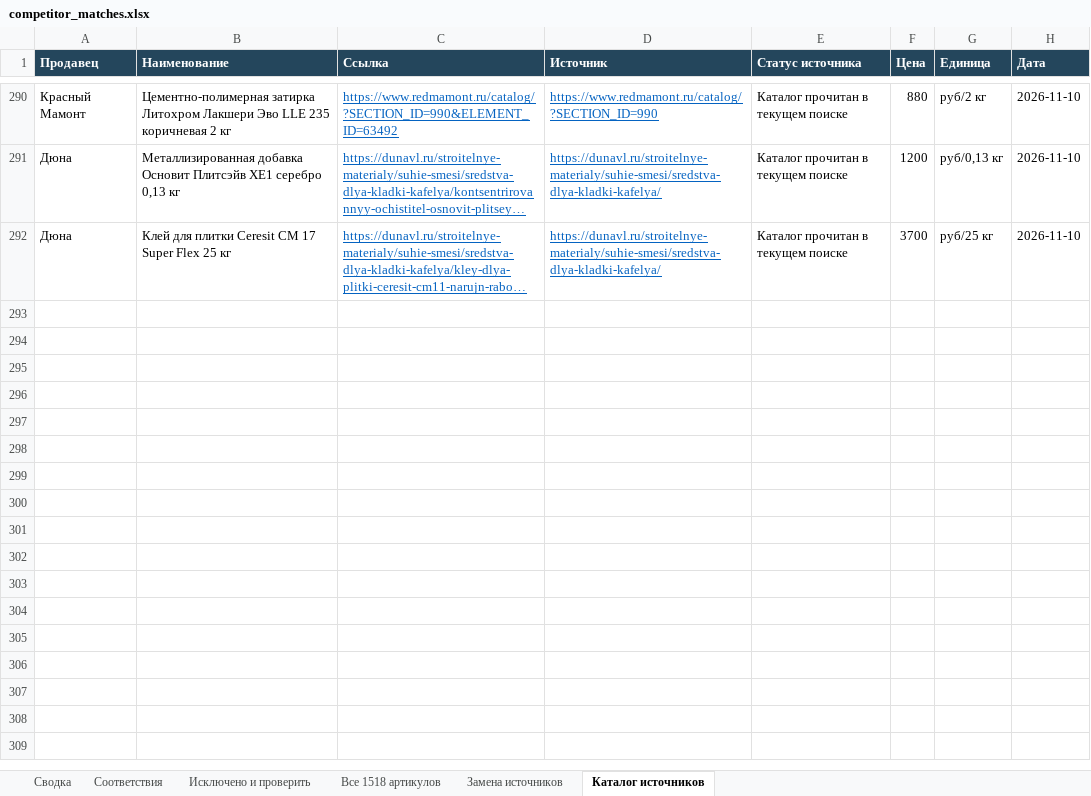
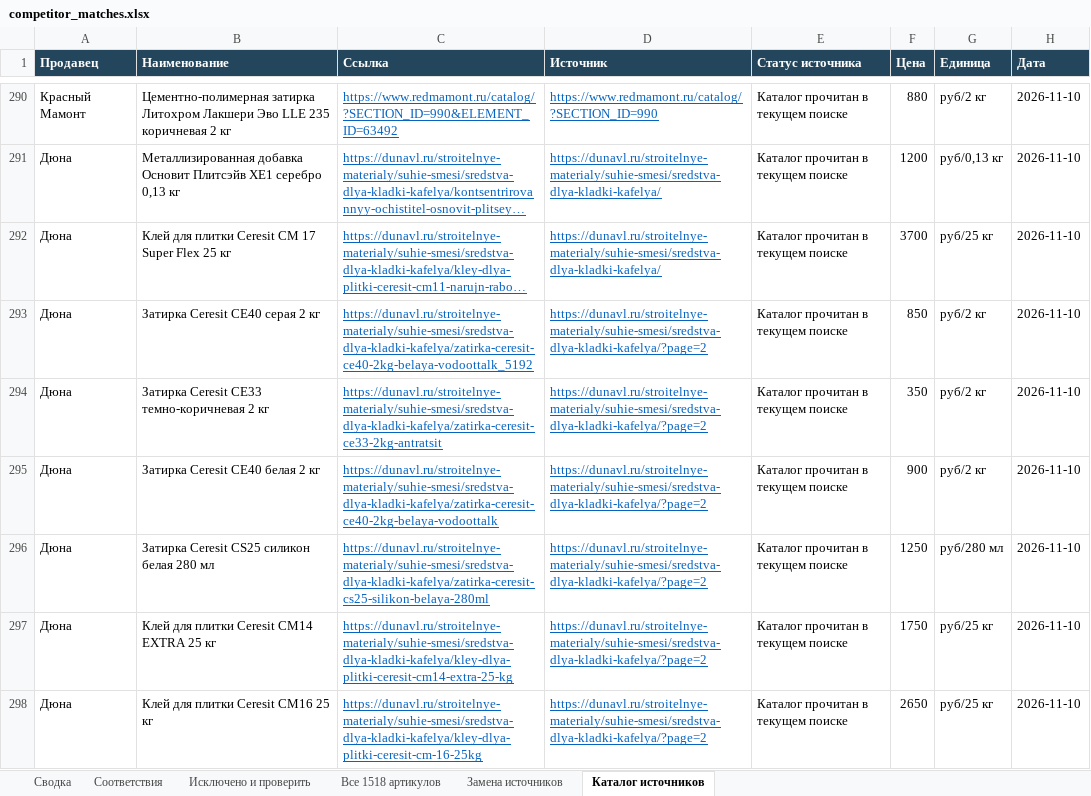
Before and after one commit to dmitrypalych44-ai/cloude, an Excel workbook: reports/competitor_matches.xlsx, sheet Каталог источников, drawn as a sheet; only a part is shown, gaps mark what is left out; long unchanged cells end in …; values as stored, in another font and other column widths than the file's, no borders; the diff names each change by its address in the sheet, - before the commit and + after, or states it on an @@ line.

Commit message:
Add store-only Ceresit offers from Duna second catalog page
Co-authored-by: arena-agent <297053741+arena-agent@users.noreply.github.com>

```diff
--- a/reports/competitor_matches.xlsx (sheet Каталог источников)
+++ b/reports/competitor_matches.xlsx (sheet Каталог источников)
+row 293: Дюна | Затирка Ceresit CE40 серая 2 кг | https://dunavl.ru/stroitelnye-materialy/suhie-smesi/sredstva-dlya-kladki-kafelya/zatirka-ceresit-ce40-2kg-belaya-vodoottalk_5192 | https://dunavl.ru/stroitelnye-materialy/suhie-smesi/sredstva-dlya-kladki-kafelya/?page=2 | Каталог прочитан в текущем поиске | 850 | руб/2 кг | 2026-11-10
+row 294: Дюна | Затирка Ceresit CE33 темно-коричневая 2 кг | https://dunavl.ru/stroitelnye-materialy/suhie-smesi/sredstva-dlya-kladki-kafelya/zatirka-ceresit-ce33-2kg-antratsit | https://dunavl.ru/stroitelnye-materialy/suhie-smesi/sredstva-dlya-kladki-kafelya/?page=2 | Каталог прочитан в текущем поиске | 350 | руб/2 кг | 2026-11-10
+row 295: Дюна | Затирка Ceresit CE40 белая 2 кг | https://dunavl.ru/stroitelnye-materialy/suhie-smesi/sredstva-dlya-kladki-kafelya/zatirka-ceresit-ce40-2kg-belaya-vodoottalk | https://dunavl.ru/stroitelnye-materialy/suhie-smesi/sredstva-dlya-kladki-kafelya/?page=2 | Каталог прочитан в текущем поиске | 900 | руб/2 кг | 2026-11-10
+row 296: Дюна | Затирка Ceresit CS25 силикон белая 280 мл | https://dunavl.ru/stroitelnye-materialy/suhie-smesi/sredstva-dlya-kladki-kafelya/zatirka-ceresit-cs25-silikon-belaya-280ml | https://dunavl.ru/stroitelnye-materialy/suhie-smesi/sredstva-dlya-kladki-kafelya/?page=2 | Каталог прочитан в текущем поиске | 1250 | руб/280 мл | 2026-11-10
+row 297: Дюна | Клей для плитки Ceresit CM14 EXTRA 25 кг | https://dunavl.ru/stroitelnye-materialy/suhie-smesi/sredstva-dlya-kladki-kafelya/kley-dlya-plitki-ceresit-cm14-extra-25-kg | https://dunavl.ru/stroitelnye-materialy/suhie-smesi/sredstva-dlya-kladki-kafelya/?page=2 | Каталог прочитан в текущем поиске | 1750 | руб/25 кг | 2026-11-10
+row 298: Дюна | Клей для плитки Ceresit CM16 25 кг | https://dunavl.ru/stroitelnye-materialy/suhie-smesi/sredstva-dlya-kladki-kafelya/kley-dlya-plitki-ceresit-cm-16-25kg | https://dunavl.ru/stroitelnye-materialy/suhie-smesi/sredstva-dlya-kladki-kafelya/?page=2 | Каталог прочитан в текущем поиске | 2650 | руб/25 кг | 2026-11-10
```
Also changed, not shown: sheet Соответствия, sheet Все 1518 артикулов, sheet Сводка, 4 other files.
